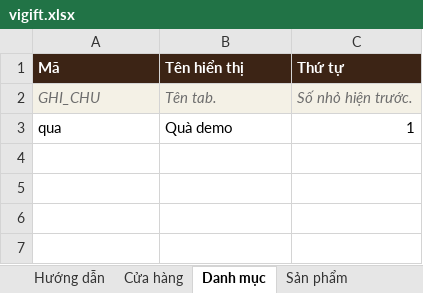
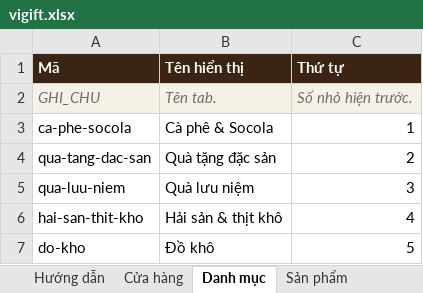
Before and after one commit to wwwgo5vn-cyber/shopping-shechocolate, an Excel workbook: data/shops/vigift.xlsx, sheet Danh mục, drawn as a sheet; values as stored, in another font and other column widths than the file's, no borders; removed rows and columns are numbered as before the commit, all else as after; the diff names each change by its address in the sheet, - before the commit and + after, or states it on an @@ line.

```diff
--- a/data/shops/vigift.xlsx (sheet Danh mục)
+++ b/data/shops/vigift.xlsx (sheet Danh mục)
-row 3: qua | Quà demo | 1
+row 3: ca-phe-socola | Cà phê & Socola | 1
+row 4: qua-tang-dac-san | Quà tặng đặc sản | 2
+row 5: qua-luu-niem | Quà lưu niệm | 3
+row 6: hai-san-thit-kho | Hải sản & thịt khô | 4
+row 7: do-kho | Đồ khô | 5
```
Also changed, not shown: sheet Sản phẩm, 9 other files.
